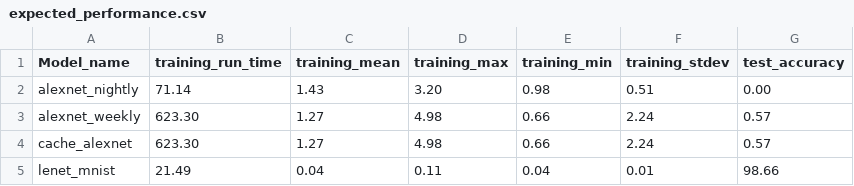
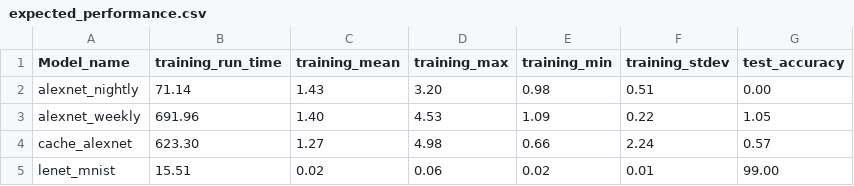
Before and after one commit to LLNL/lbann, a CSV file: bamboo/integration_tests/expected_values/catalyst/gcc7/expected_performance.csv, drawn as a sheet.

```diff
--- a/bamboo/integration_tests/expected_values/catalyst/gcc7/expected_performance.csv
+++ b/bamboo/integration_tests/expected_values/catalyst/gcc7/expected_performance.csv
@@ -2,4 +2,4 @@ Model_name,      training_run_time, training_mean, training_max, training_min, t
 alexnet_nightly, 71.14,             1.43,          3.20,         0.98,         0.51,           0.00
-alexnet_weekly,  623.30,            1.27,          4.98,         0.66,         2.24,           0.57
+alexnet_weekly,  691.96,            1.40,          4.53,         1.09,         0.22,           1.05
 cache_alexnet,   623.30,            1.27,          4.98,         0.66,         2.24,           0.57
-lenet_mnist,     21.49,             0.04,          0.11,         0.04,         0.01,           98.66
+lenet_mnist,     15.51,             0.02,          0.06,         0.02,         0.01,           99.00
```
Also changed, not shown: bamboo/integration_tests/expected_values/catalyst/clang4/expected_performance.csv, bamboo/integration_tests/expected_values/catalyst/gcc4/expected_performance.csv, 2 other files.
